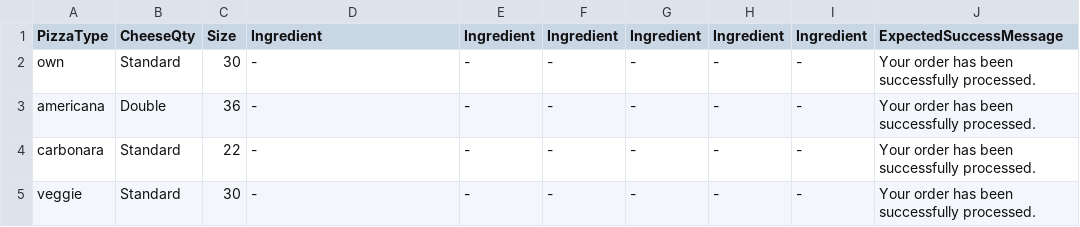
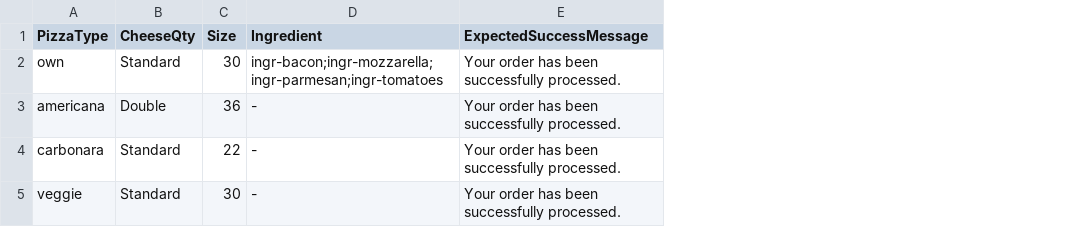
Before and after one commit to barik87/simple, a CSV file: data/users/MakingAnOrder.csv, drawn as a sheet; the diff names each change by its address in the sheet, - before the commit and + after, or states it on an @@ line.

Commit message:
WebBrowser and MakingAnOrder test implemented

```diff
--- a/data/users/MakingAnOrder.csv
+++ b/data/users/MakingAnOrder.csv
-column E (Ingredient), rows 2-5: all -
-column F (Ingredient), rows 2-5: all -
-column G (Ingredient), rows 2-5: all -
-column H (Ingredient), rows 2-5: all -
-column I (Ingredient), rows 2-5: all -
-D2 (Ingredient): -
+D2 (Ingredient): ingr-bacon;ingr-mozzarella;ingr-parmesan;ingr-tomatoes
```
Also changed, not shown: 9 other files.
